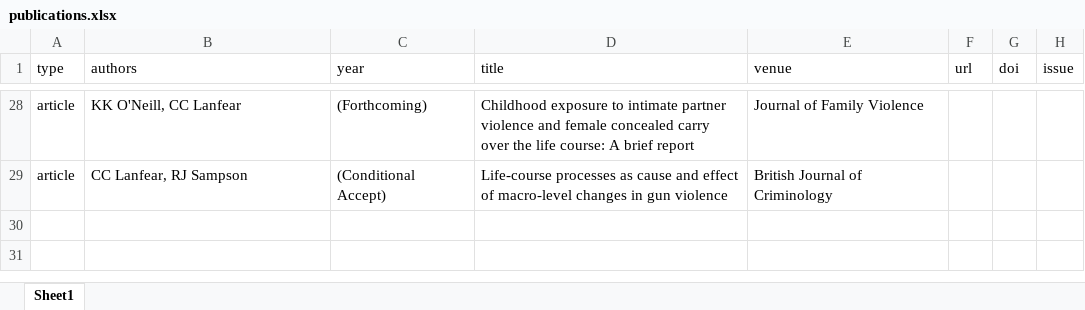
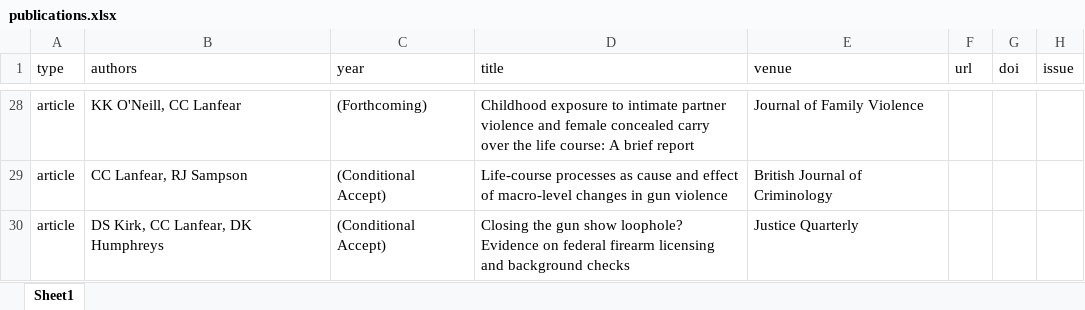
Before and after one commit to clanfear/ccl_cv, an Excel workbook: cv_data/publications.xlsx, sheet Sheet1, drawn as a sheet; only a part is shown, gaps mark what is left out; values as stored, in another font and other column widths than the file's, no borders; the diff names each change by its address in the sheet, - before the commit and + after, or states it on an @@ line.

```diff
--- a/cv_data/publications.xlsx (sheet Sheet1)
+++ b/cv_data/publications.xlsx (sheet Sheet1)
+row 30: article | DS Kirk, CC Lanfear, DK Humphreys | (Conditional Accept) | Closing the gun show loophole? Evidence on federal firearm licensing and background checks | Justice Quarterly
```
Also changed, not shown: 1 other file.
